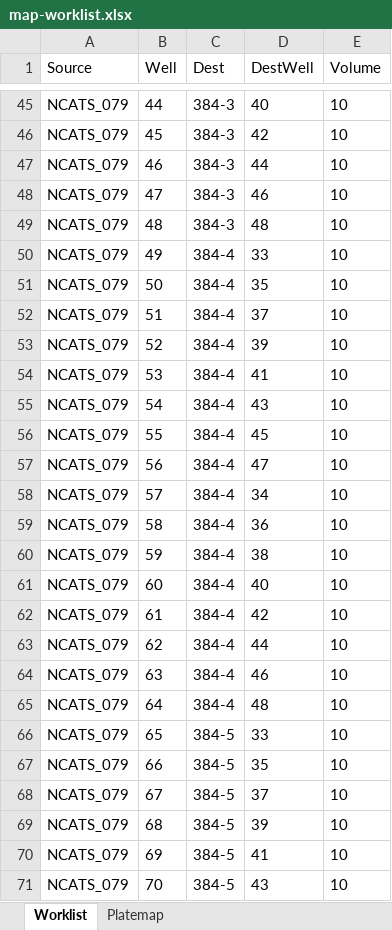
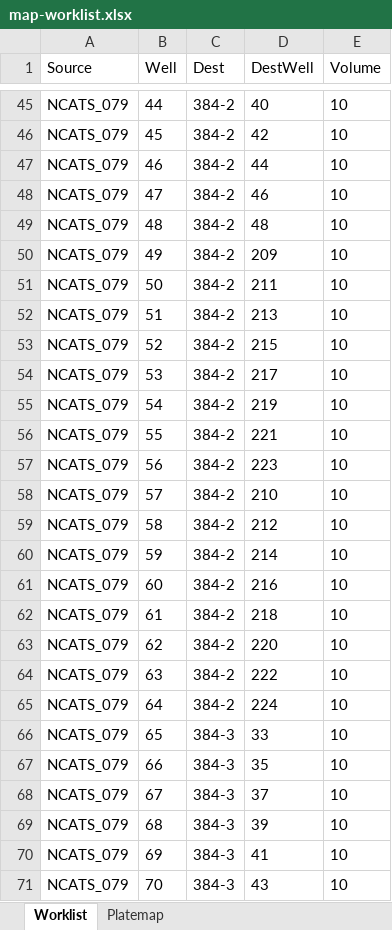
Before and after one commit to ncats/2022SpringCodingCamp, an Excel workbook: TonganZhao/PaulShinn/Janus/Flask/static/map-worklist.xlsx, sheet Worklist, drawn as a sheet; only a part is shown, gaps mark what is left out; values as stored, in another font and other column widths than the file's, no borders; the diff covers the shown part only; the diff names each change by its address in the sheet, - before the commit and + after, or states it on an @@ line.

```diff
--- a/TonganZhao/PaulShinn/Janus/Flask/static/map-worklist.xlsx (sheet Worklist)
+++ b/TonganZhao/PaulShinn/Janus/Flask/static/map-worklist.xlsx (sheet Worklist)
-C45:C49 (Dest): 384-3
+C45:C49 (Dest): 384-2
-C50:C65 (Dest): 384-4
+C50:C65 (Dest): 384-2
-D50 (DestWell): 33
+D50 (DestWell): 209
-D51 (DestWell): 35
+D51 (DestWell): 211
-D52 (DestWell): 37
+D52 (DestWell): 213
-D53 (DestWell): 39
+D53 (DestWell): 215
-D54 (DestWell): 41
+D54 (DestWell): 217
-D55 (DestWell): 43
+D55 (DestWell): 219
-D56 (DestWell): 45
+D56 (DestWell): 221
-D57 (DestWell): 47
+D57 (DestWell): 223
-D58 (DestWell): 34
+D58 (DestWell): 210
-D59 (DestWell): 36
+D59 (DestWell): 212
-D60 (DestWell): 38
+D60 (DestWell): 214
-D61 (DestWell): 40
+D61 (DestWell): 216
-D62 (DestWell): 42
+D62 (DestWell): 218
-D63 (DestWell): 44
+D63 (DestWell): 220
-D64 (DestWell): 46
+D64 (DestWell): 222
-D65 (DestWell): 48
+D65 (DestWell): 224
-C66:C71 (Dest): 384-5
+C66:C71 (Dest): 384-3
```
Also changed, not shown: 107 edited cells elsewhere in this sheet, sheet Platemap, TonganZhao/PaulShinn/7 and 11pt.xlsx, 4 other files.
